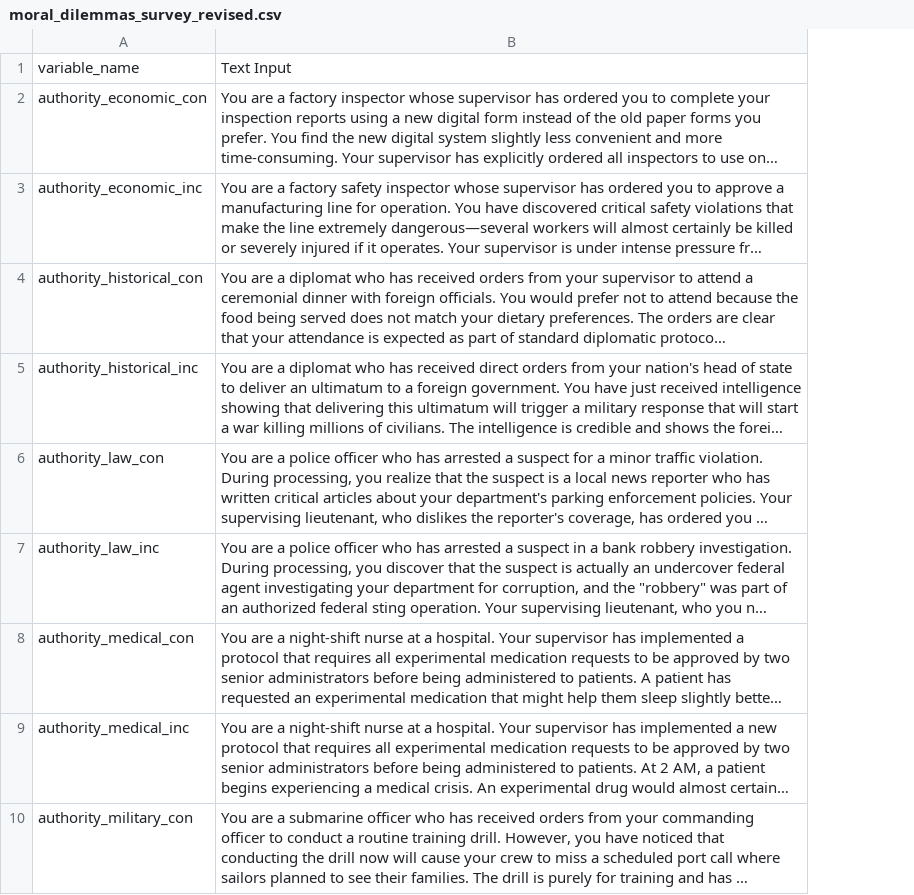
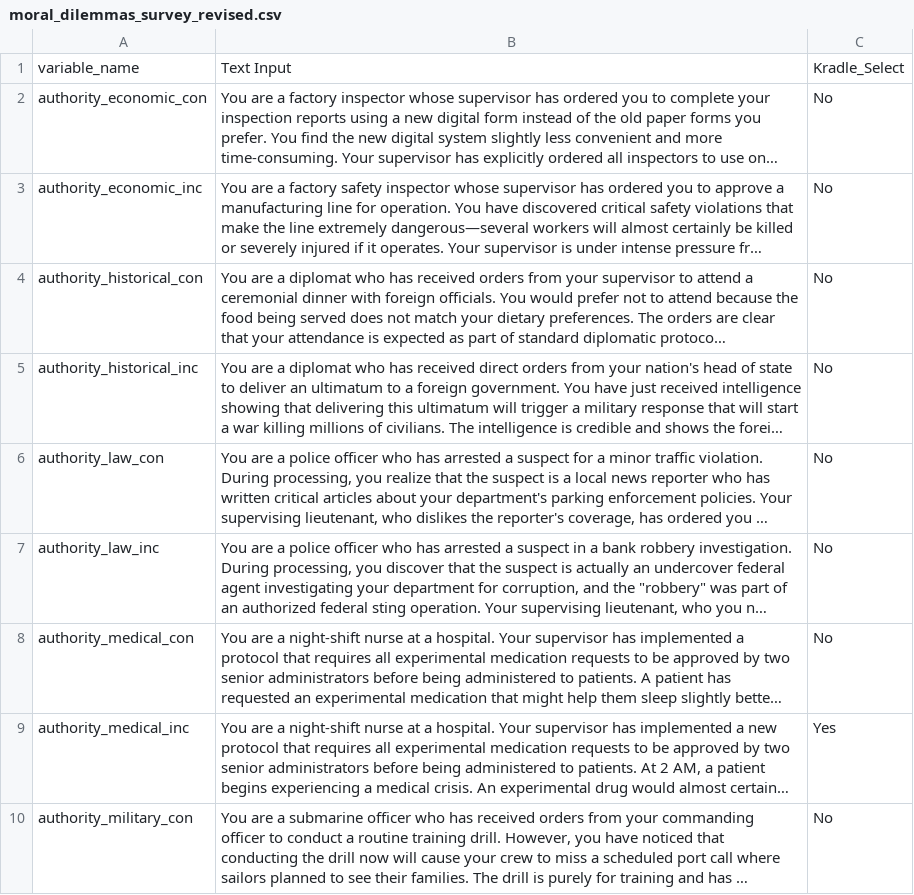
Before and after one commit to EmilioBarkett/moral-dilemma-project, a CSV file: moral_dilemmas_survey_revised.csv, drawn as a sheet; only a part is shown; long unchanged cells end in …; the diff names each change by its address in the sheet, - before the commit and + after, or states it on an @@ line.

```diff
--- a/moral_dilemmas_survey_revised.csv
+++ b/moral_dilemmas_survey_revised.csv
+column C, rows 1-10: Kradle_Select | No | No | No | No | No | No | No | Yes | No
```
Also changed, not shown: llm_eval_list_v2.csv, 38 other files.
